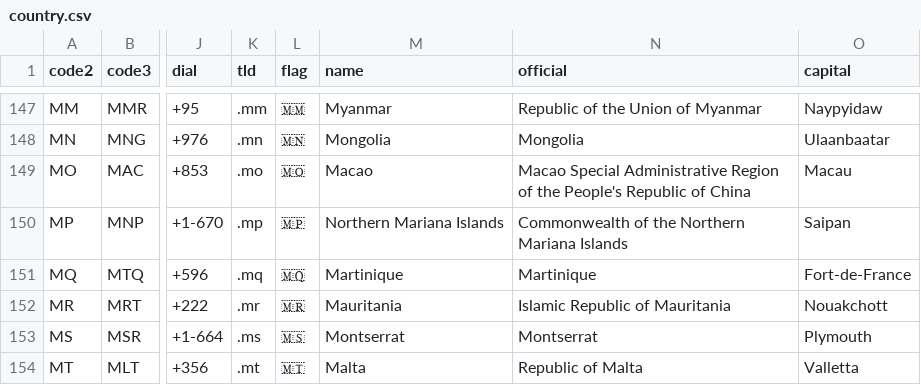
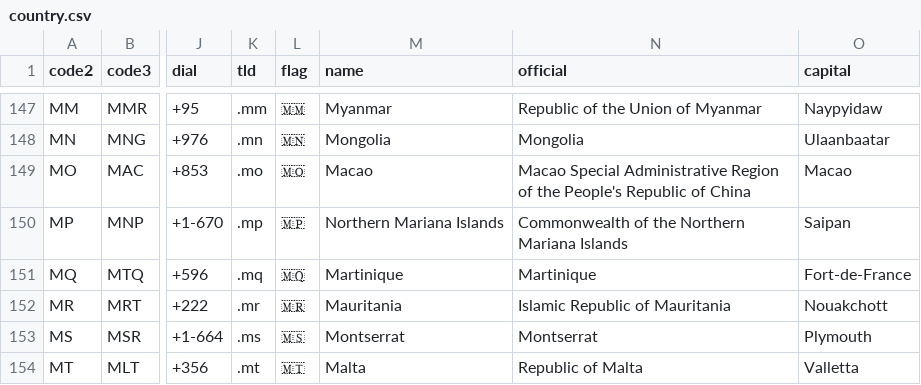
Before and after one commit to chensoft/geodb, a CSV file: res/country.csv, drawn as a sheet; only a part is shown, gaps mark what is left out; the diff names each change by its address in the sheet, - before the commit and + after, or states it on an @@ line.

```diff
--- a/res/country.csv
+++ b/res/country.csv
-O149 (capital): Macau
+O149 (capital): Macao
```
Also changed, not shown: res/subdivision.csv, 3 other files.
